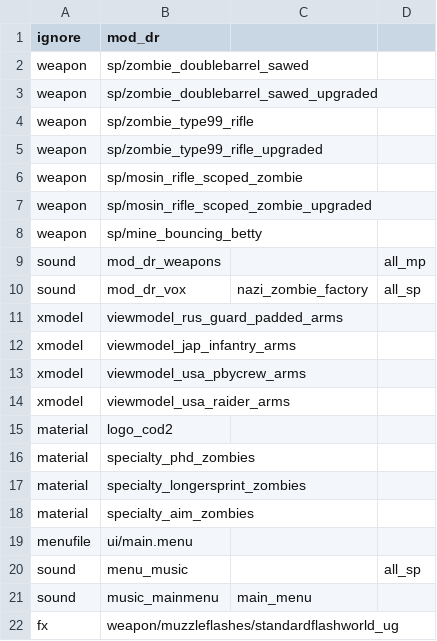
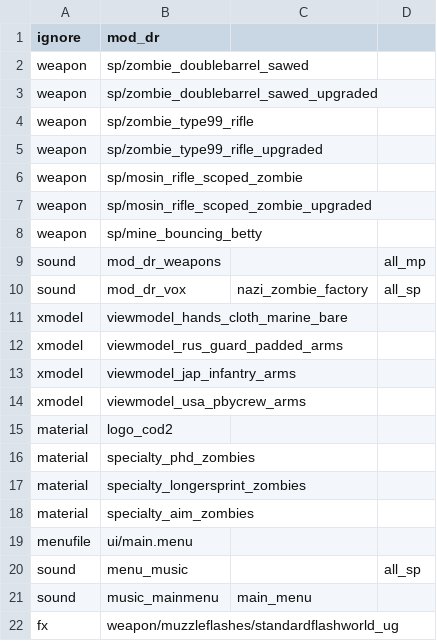
Before and after one commit to Keyware-Digital/DerRiese-Reloaded, a CSV file: mod.csv, drawn as a sheet; removed rows and columns are numbered as before the commit, all else as after; the diff names each change by its address in the sheet, - before the commit and + after, or states it on an @@ line.

Commit message:
proper_dempsey_hands

```diff
--- a/mod.csv
+++ b/mod.csv
+row 11: xmodel | viewmodel_hands_cloth_marine_bare
-row 14: xmodel | viewmodel_usa_raider_arms
```
Also changed, not shown: 7 other files.
